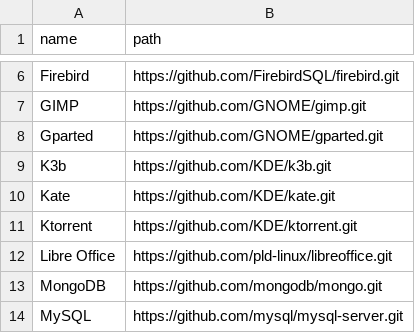
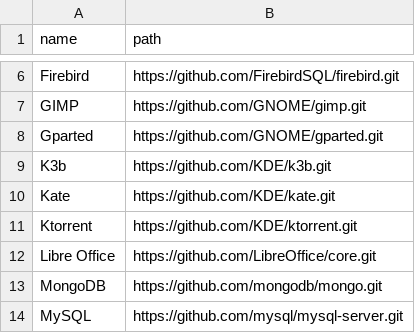
Before and after one commit to zef-firo/mining-software-repositories, a CSV file: cli/nongame-repo-full.csv, drawn as a sheet; only a part is shown, gaps mark what is left out.

Commit message:
Fix wrong LibreOffice repository

```diff
--- a/cli/nongame-repo-full.csv
+++ b/cli/nongame-repo-full.csv
@@ -11,3 +11,3 @@ Kate,https://github.com/KDE/kate.git
 Ktorrent,https://github.com/KDE/ktorrent.git
-Libre Office,https://github.com/pld-linux/libreoffice.git
+Libre Office,https://github.com/LibreOffice/core.git
 MongoDB,https://github.com/mongodb/mongo.git
```
Also changed, not shown: cli/nongame-repo.csv.
